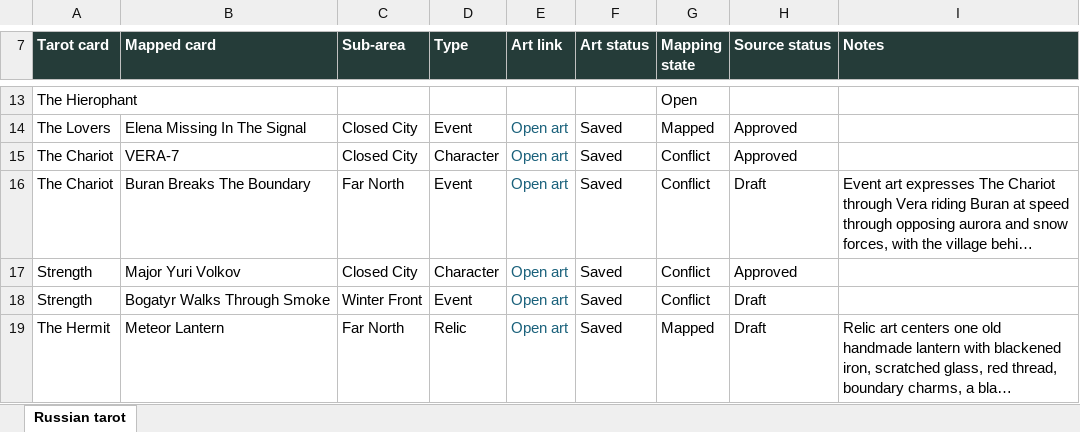
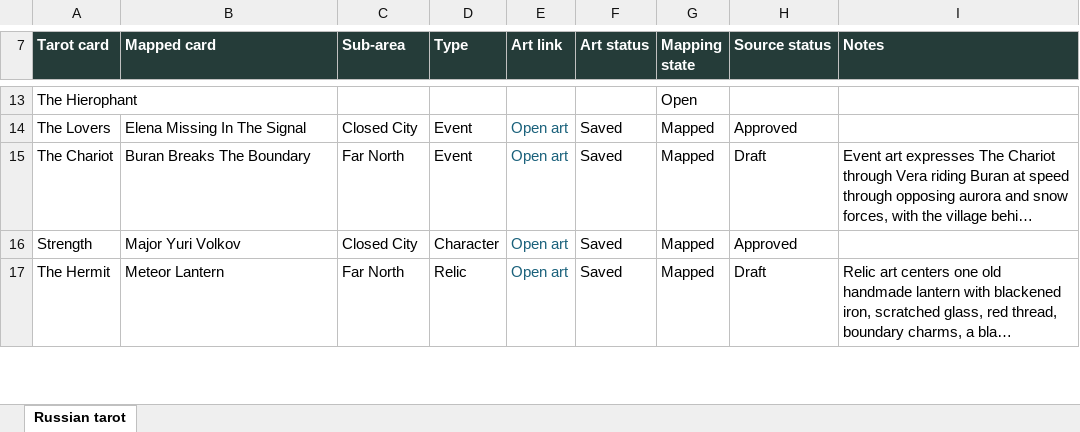
Before and after one commit to davisd17/Mythcards, an Excel workbook: outputs/019f2e9a-7504-7ee0-9b75-0d4456667415/russian_tarot_deck_tracker.xlsx, sheet Russian tarot, drawn as a sheet; only a part is shown, gaps mark what is left out; long unchanged cells end in …; values as stored, in another font and other column widths than the file's, no borders; conditional formats and table styles not drawn; removed rows and columns are numbered as before the commit, all else as after; the diff covers the shown part only; the diff names each change by its address in the sheet, - before the commit and + after, or states it on an @@ line.

Commit message:
Resolve Russian tarot mapping conflicts

```diff
--- a/outputs/019f2e9a-7504-7ee0-9b75-0d4456667415/russian_tarot_deck_tracker.xlsx (sheet Russian tarot)
+++ b/outputs/019f2e9a-7504-7ee0-9b75-0d4456667415/russian_tarot_deck_tracker.xlsx (sheet Russian tarot)
-row 15: The Chariot | VERA-7 | Closed City | Character | Open art | Saved | Conflict | Approved
-G15:G16 (Mapping state): Conflict
+G15:G16 (Mapping state): Mapped
-row 18: Strength | Bogatyr Walks Through Smoke | Winter Front | Event | Open art | Saved | Conflict | Draft
```
Also changed, not shown: 4 added rows, 7 removed rows and 9 edited cells elsewhere in this sheet, formulas that keep their value, 7 other files.
